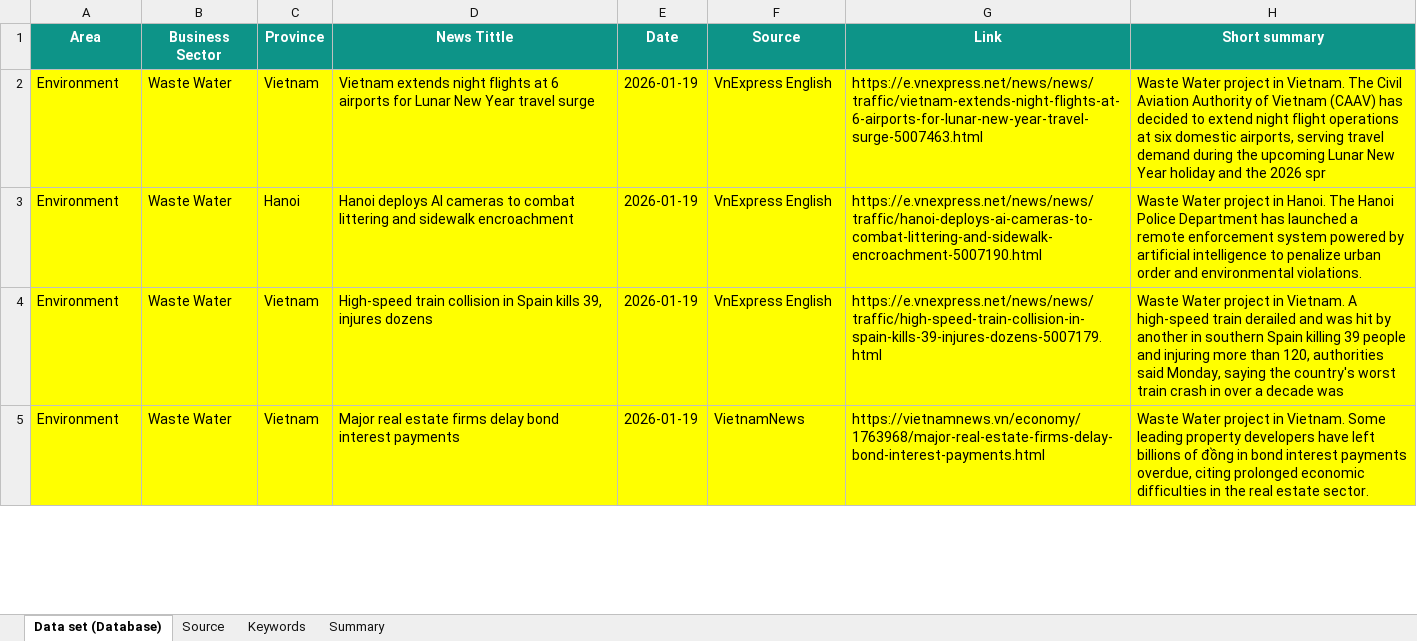
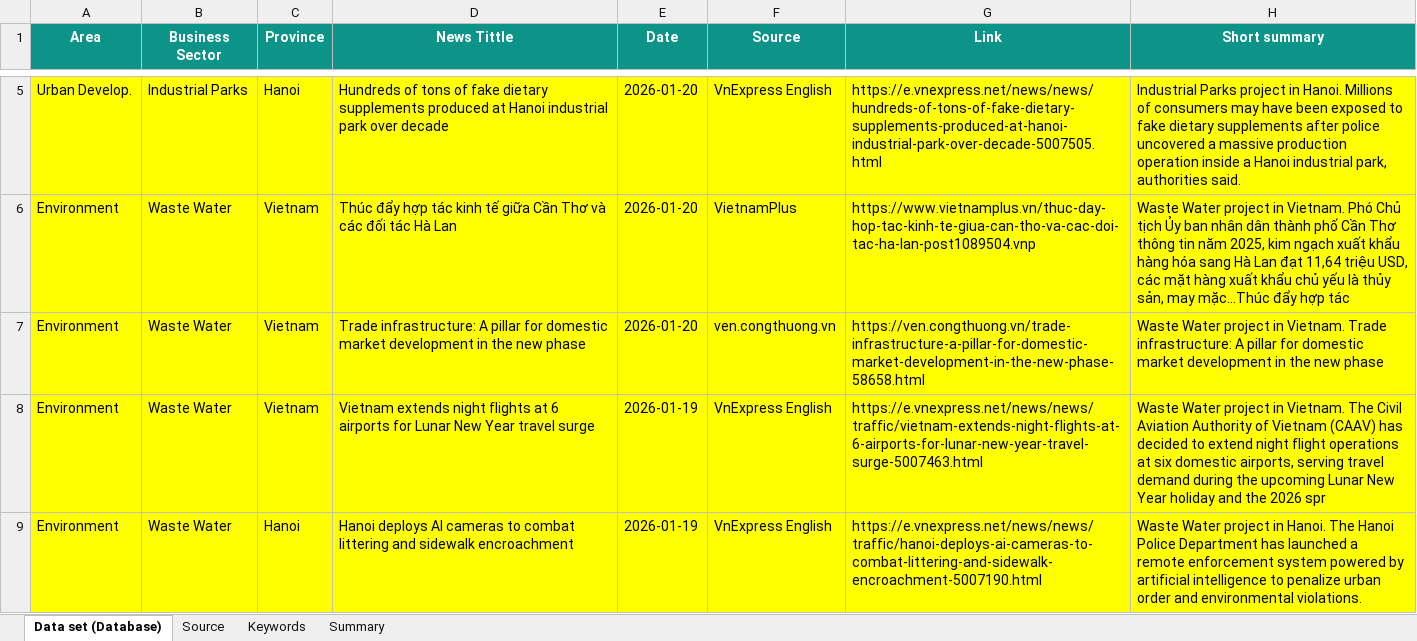
Before and after one commit to hms4792/vietnam-infra-news, an Excel workbook: data/Vietnam_Infra_News_Database_Final.xlsx, sheet Data set (Database), drawn as a sheet; only a part is shown, gaps mark what is left out; the shorter side is filled out with more unchanged rows; values as stored, in another font and other column widths than the file's, no borders; the diff covers the shown part only; the diff names each change by its address in the sheet, - before the commit and + after, or states it on an @@ line.

```diff
--- a/data/Vietnam_Infra_News_Database_Final.xlsx (sheet Data set (Database))
+++ b/data/Vietnam_Infra_News_Database_Final.xlsx (sheet Data set (Database))
+row 5: Urban Develop. | Industrial Parks | Hanoi | Hundreds of tons of fake dietary supplements produced at Hanoi industrial park over decade | 2026-01-20 | VnExpress English | https://e.vnexpress.net/news/news/hundreds-of-tons-of-fake-dietary-supplements-produced-at-hanoi-industrial-park-over-decade-5007505.html | Industrial Parks project in Hanoi. Millions of consumers may have been exposed to fake dietary supplements after police uncovered a massive production operation inside a Hanoi industrial park, authorities said.
+row 6: Environment | Waste Water | Vietnam | Thúc đẩy hợp tác kinh tế giữa Cần Thơ và các đối tác Hà Lan | 2026-01-20 | VietnamPlus | https://www.vietnamplus.vn/thuc-day-hop-tac-kinh-te-giua-can-tho-va-cac-doi-tac-ha-lan-post1089504.vnp | Waste Water project in Vietnam. Phó Chủ tịch Ủy ban nhân dân thành phố Cần Thơ thông tin năm 2025, kim ngạch xuất khẩu hàng hóa sang Hà Lan đạt 11,64 triệu USD, các mặt hàng xuất khẩu chủ yếu là thủy sản, may mặc...Thúc đẩy hợp tác
+row 7: Environment | Waste Water | Vietnam | Trade infrastructure: A pillar for domestic market development in the new phase | 2026-01-20 | ven.congthuong.vn | https://ven.congthuong.vn/trade-infrastructure-a-pillar-for-domestic-market-development-in-the-new-phase-58658.html | Waste Water project in Vietnam. Trade infrastructure: A pillar for domestic market development in the new phase
```
Also changed, not shown: 4 added rows elsewhere in this sheet, sheet Summary.
